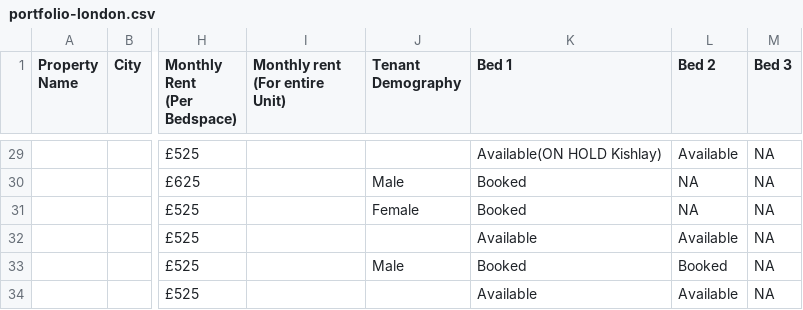
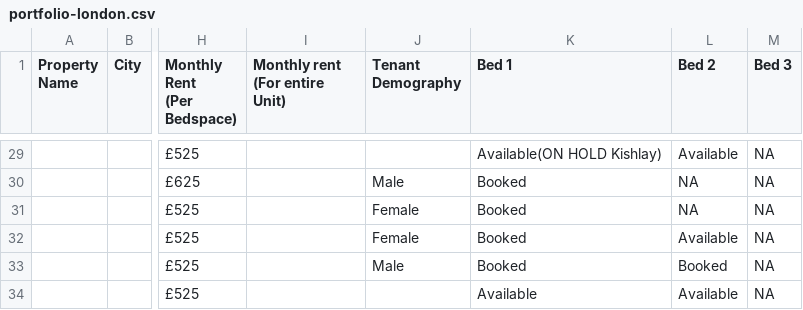
Before and after one commit to shayshankr/acomodo-map, a CSV file: data/portfolio-london.csv, drawn as a sheet; only a part is shown, gaps mark what is left out; the diff names each change by its address in the sheet, - before the commit and + after, or states it on an @@ line.

```diff
--- a/data/portfolio-london.csv
+++ b/data/portfolio-london.csv
-J32 (Tenant Demography): (empty)
+J32 (Tenant Demography): Female
-K32 (Bed 1): Available
+K32 (Bed 1): Booked
```
Also changed, not shown: data/portfolio.csv, 1 other file.
